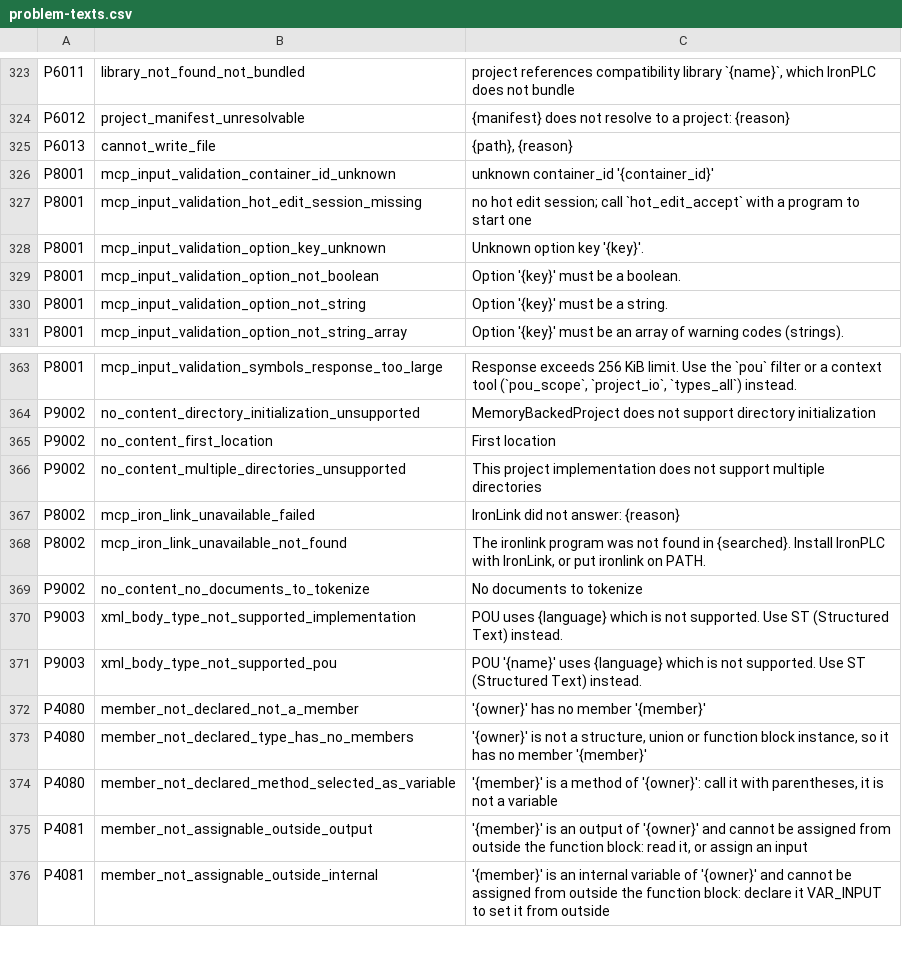
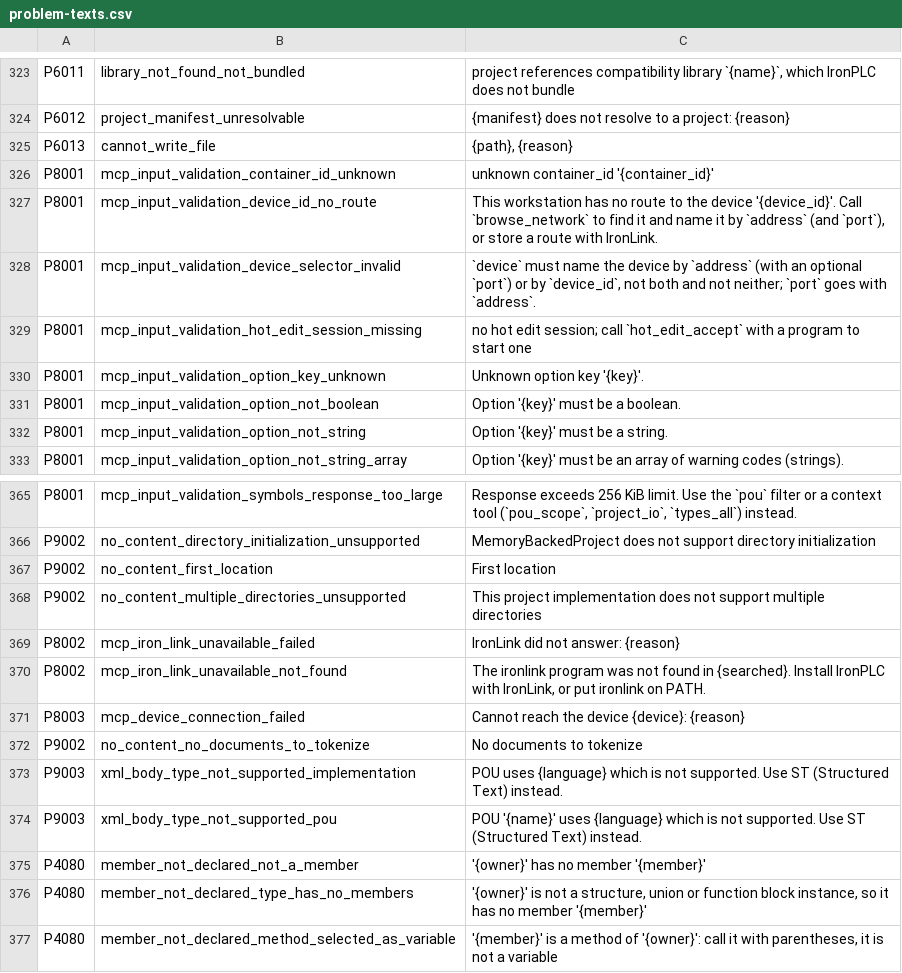
Before and after one commit to boogy777-lgtm/ironplc, a CSV file: compiler/problems/resources/problem-texts.csv, drawn as a sheet; only a part is shown, gaps mark what is left out; the shorter side is filled out with more unchanged rows; the diff names each change by its address in the sheet, - before the commit and + after, or states it on an @@ line.

```diff
--- a/compiler/problems/resources/problem-texts.csv
+++ b/compiler/problems/resources/problem-texts.csv
+row 327: P8001 | mcp_input_validation_device_id_no_route | This workstation has no route to the device '{device_id}'. Call `browse_network` to find it and name it by `address` (and `port`), or store a route with IronLink.
+row 328: P8001 | mcp_input_validation_device_selector_invalid | `device` must name the device by `address` (with an optional `port`) or by `device_id`, not both and not neither; `port` goes with `address`.
+row 371: P8003 | mcp_device_connection_failed | Cannot reach the device {device}: {reason}
```
Also changed, not shown: compiler/problems/resources/problem-codes.csv, 12 other files.
